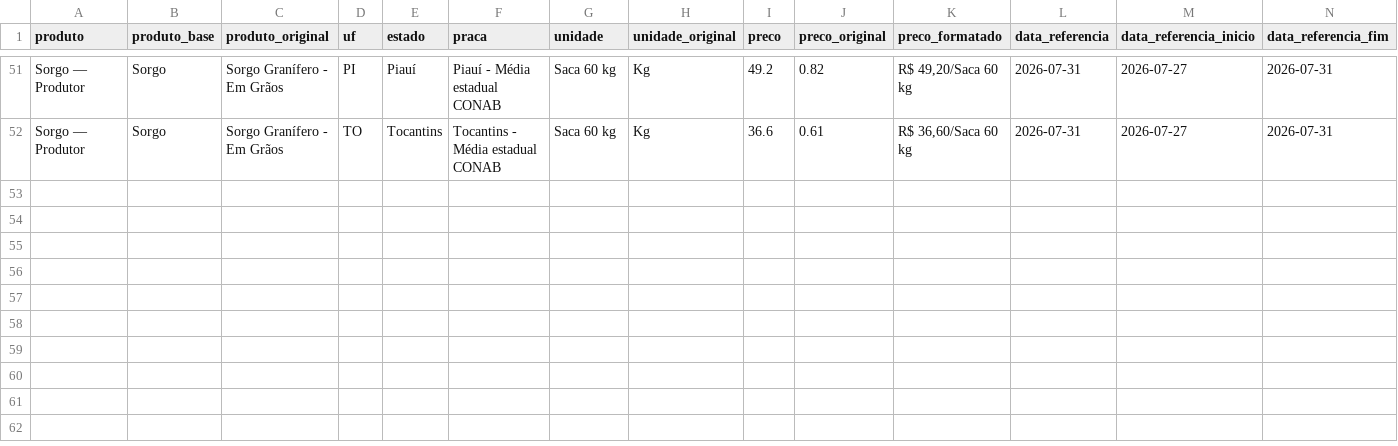
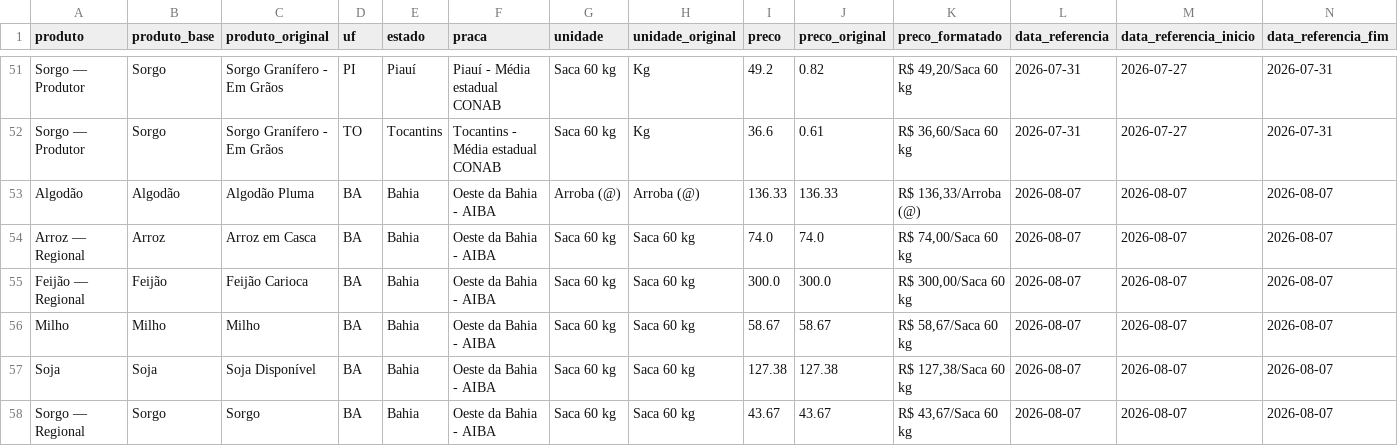
Before and after one commit to idocandido-dotcom/cotacoes, a CSV file: cotacoes/public/cotacoes_nordeste.csv, drawn as a sheet; only a part is shown, gaps mark what is left out; rows hold the shown columns only; the diff names each change by its address in the sheet, - before the commit and + after, or states it on an @@ line.

```diff
--- a/cotacoes/public/cotacoes_nordeste.csv
+++ b/cotacoes/public/cotacoes_nordeste.csv
+row 53: Algodão | Algodão | Algodão Pluma | BA | Bahia | Oeste da Bahia - AIBA | Arroba (@) | Arroba (@) | 136.33 | 136.33 | R$ 136,33/Arroba (@) | 2026-08-07 | 2026-08-07 | 2026-08-07
+row 54: Arroz — Regional | Arroz | Arroz em Casca | BA | Bahia | Oeste da Bahia - AIBA | Saca 60 kg | Saca 60 kg | 74.0 | 74.0 | R$ 74,00/Saca 60 kg | 2026-08-07 | 2026-08-07 | 2026-08-07
+row 55: Feijão — Regional | Feijão | Feijão Carioca | BA | Bahia | Oeste da Bahia - AIBA | Saca 60 kg | Saca 60 kg | 300.0 | 300.0 | R$ 300,00/Saca 60 kg | 2026-08-07 | 2026-08-07 | 2026-08-07
+row 56: Milho | Milho | Milho | BA | Bahia | Oeste da Bahia - AIBA | Saca 60 kg | Saca 60 kg | 58.67 | 58.67 | R$ 58,67/Saca 60 kg | 2026-08-07 | 2026-08-07 | 2026-08-07
+row 57: Soja | Soja | Soja Disponível | BA | Bahia | Oeste da Bahia - AIBA | Saca 60 kg | Saca 60 kg | 127.38 | 127.38 | R$ 127,38/Saca 60 kg | 2026-08-07 | 2026-08-07 | 2026-08-07
+row 58: Sorgo — Regional | Sorgo | Sorgo | BA | Bahia | Oeste da Bahia - AIBA | Saca 60 kg | Saca 60 kg | 43.67 | 43.67 | R$ 43,67/Saca 60 kg | 2026-08-07 | 2026-08-07 | 2026-08-07
```
Also changed, not shown: 6 other files.
